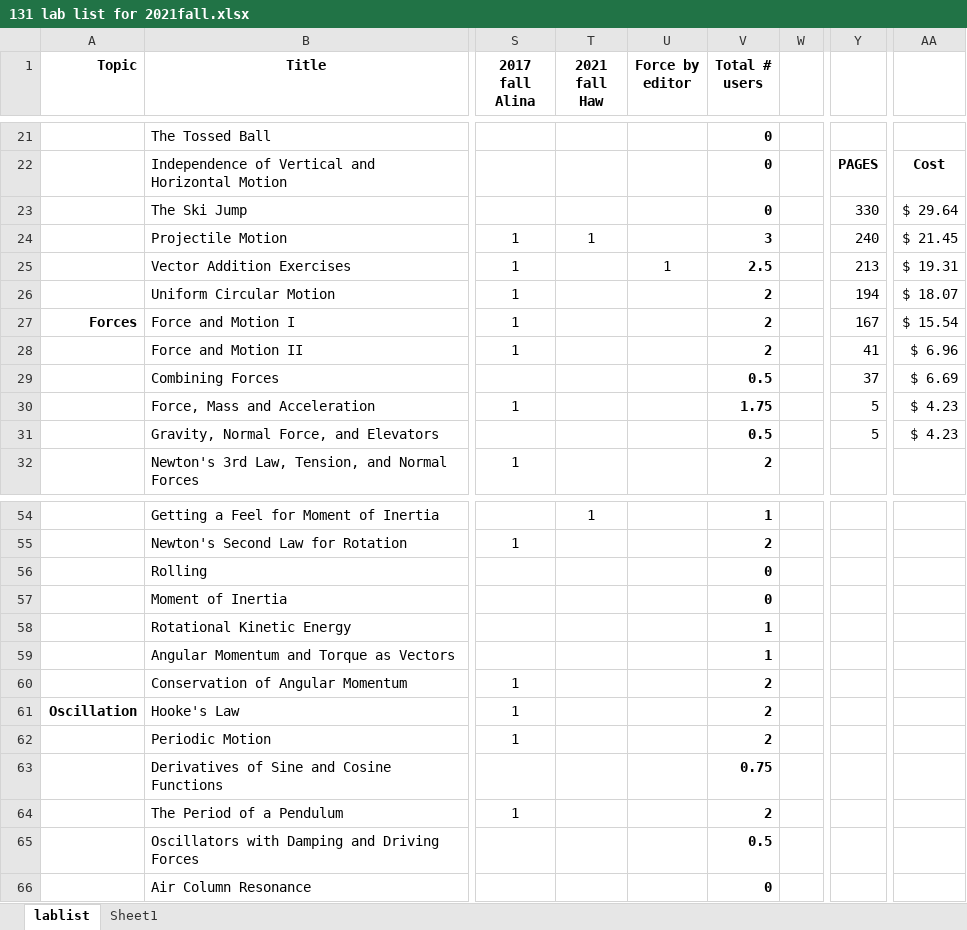
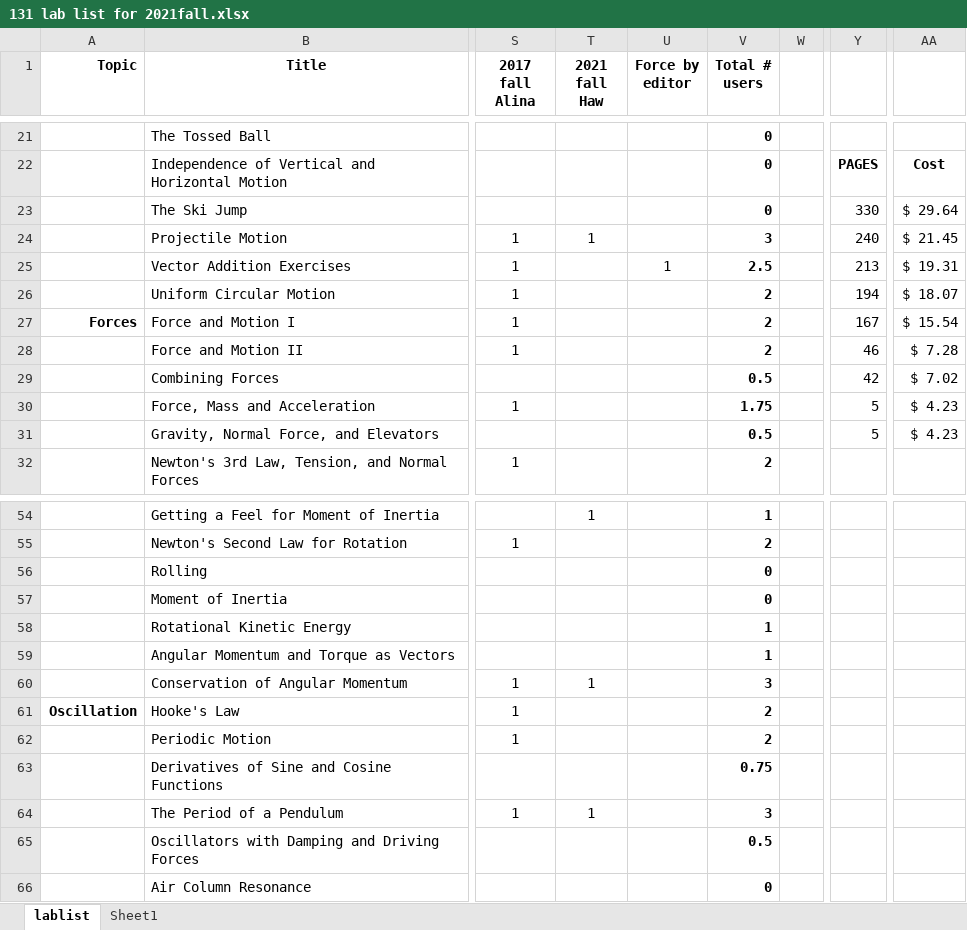
Before and after one commit to RichmondPhysics/131, an Excel workbook: StudentGuideModule1/what_labs_to_include/131 lab list for 2021fall.xlsx, sheet lablist, drawn as a sheet; only a part is shown, gaps mark what is left out; values as stored, in another font and other column widths than the file's, no borders; conditional formats not drawn; the diff names each change by its address in the sheet, - before the commit and + after, or states it on an @@ line.

Commit message:
Updated spreadsheet for Fall

```diff
--- a/StudentGuideModule1/what_labs_to_include/131 lab list for 2021fall.xlsx (sheet lablist)
+++ b/StudentGuideModule1/what_labs_to_include/131 lab list for 2021fall.xlsx (sheet lablist)
-Y28: 41
+Y28: 46
-AA28: $ 6.96
+AA28: $ 7.28
-Y29: 37
+Y29: 42
-AA29: $ 6.69
+AA29: $ 7.02
-T60 (2021 fall Haw): (empty)
+T60 (2021 fall Haw): 1
-V60 (Total # users): 2
+V60 (Total # users): 3
-T64 (2021 fall Haw): (empty)
+T64 (2021 fall Haw): 1
-V64 (Total # users): 2
+V64 (Total # users): 3
```
Also changed, not shown: 1 other file.
